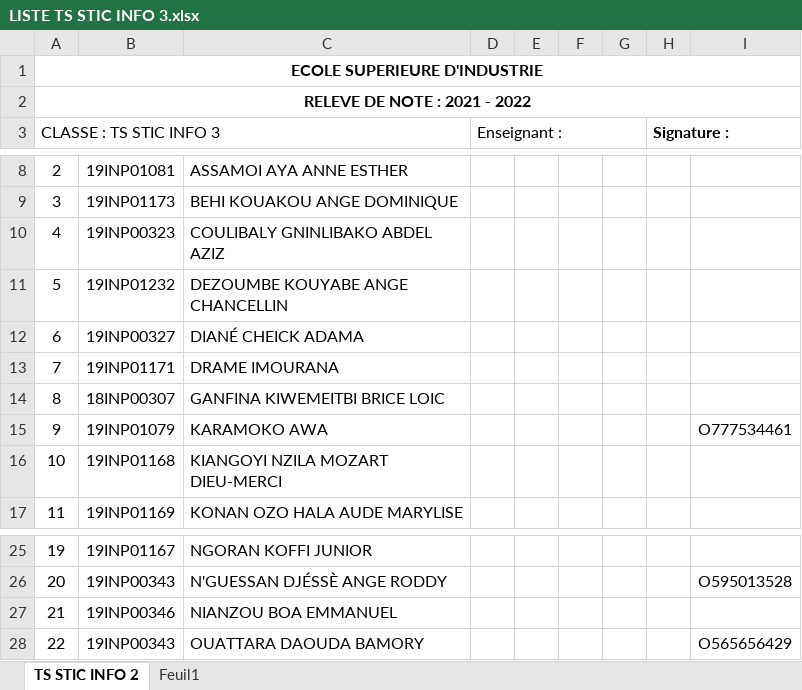
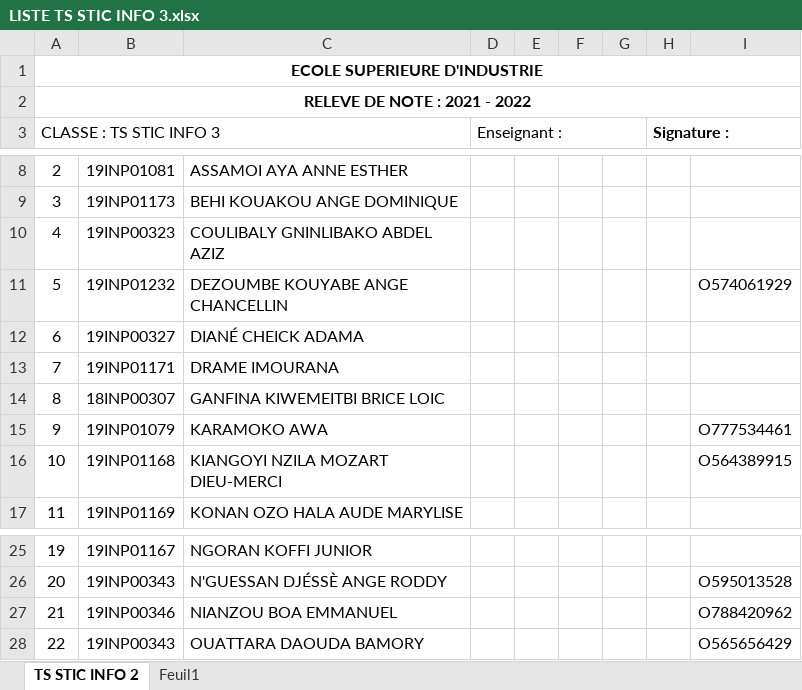
Before and after one commit to angeroddy/Liste-TS-INFO-3, an Excel workbook: LISTE TS STIC INFO 3.xlsx, sheet TS STIC INFO 2, drawn as a sheet; only a part is shown, gaps mark what is left out; values as stored, in another font and other column widths than the file's, no borders; the diff names each change by its address in the sheet, - before the commit and + after, or states it on an @@ line.

Commit message:
Update LISTE TS STIC INFO 3.xlsx

```diff
--- a/LISTE TS STIC INFO 3.xlsx (sheet TS STIC INFO 2)
+++ b/LISTE TS STIC INFO 3.xlsx (sheet TS STIC INFO 2)
-I11: (empty)
+I11: O574061929
-I16: (empty)
+I16: O564389915
-I27: (empty)
+I27: O788420962
```
